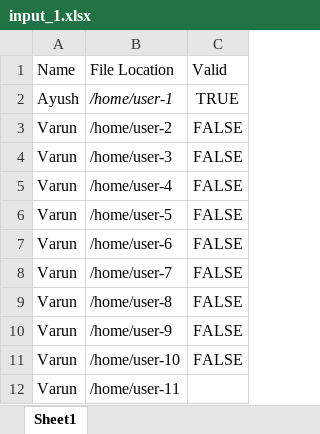
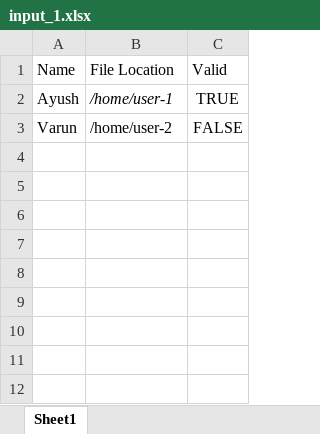
Before and after one commit to bsodhi/cs305-22, an Excel workbook: input_1.xlsx, sheet Sheet1, drawn as a sheet; values as stored, in another font and other column widths than the file's, no borders; the diff names each change by its address in the sheet, - before the commit and + after, or states it on an @@ line.

```diff
--- a/input_1.xlsx (sheet Sheet1)
+++ b/input_1.xlsx (sheet Sheet1)
-row 4: Varun | /home/user-3 | FALSE
-row 5: Varun | /home/user-4 | FALSE
-row 6: Varun | /home/user-5 | FALSE
-row 7: Varun | /home/user-6 | FALSE
-row 8: Varun | /home/user-7 | FALSE
-row 9: Varun | /home/user-8 | FALSE
-row 10: Varun | /home/user-9 | FALSE
-row 11: Varun | /home/user-10 | FALSE
-row 12: Varun | /home/user-11
```
Also changed, not shown: input_2.xlsx, 3 other files.
